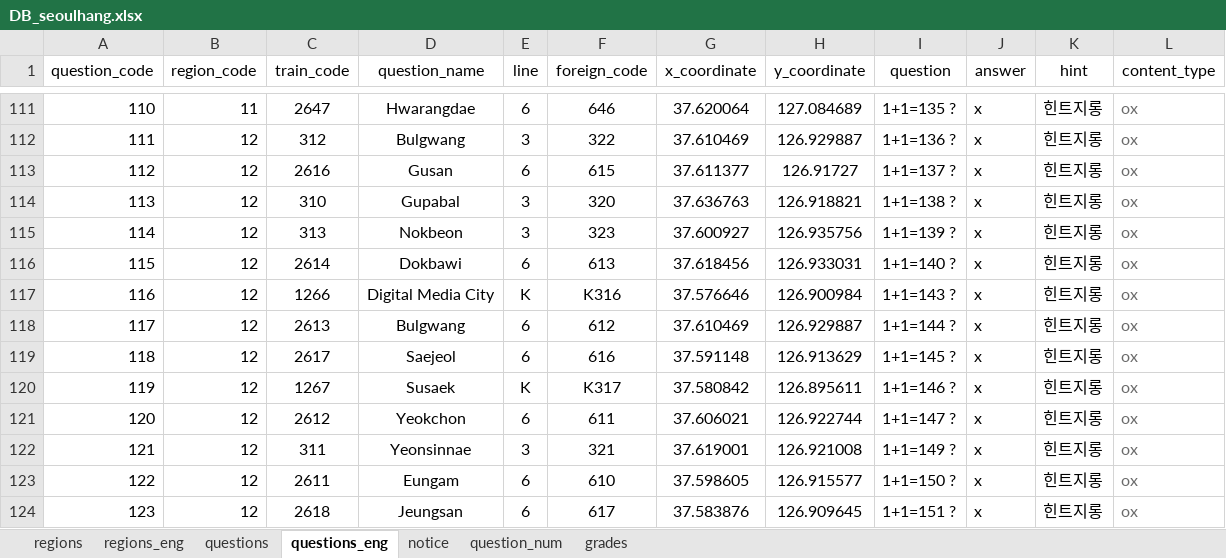
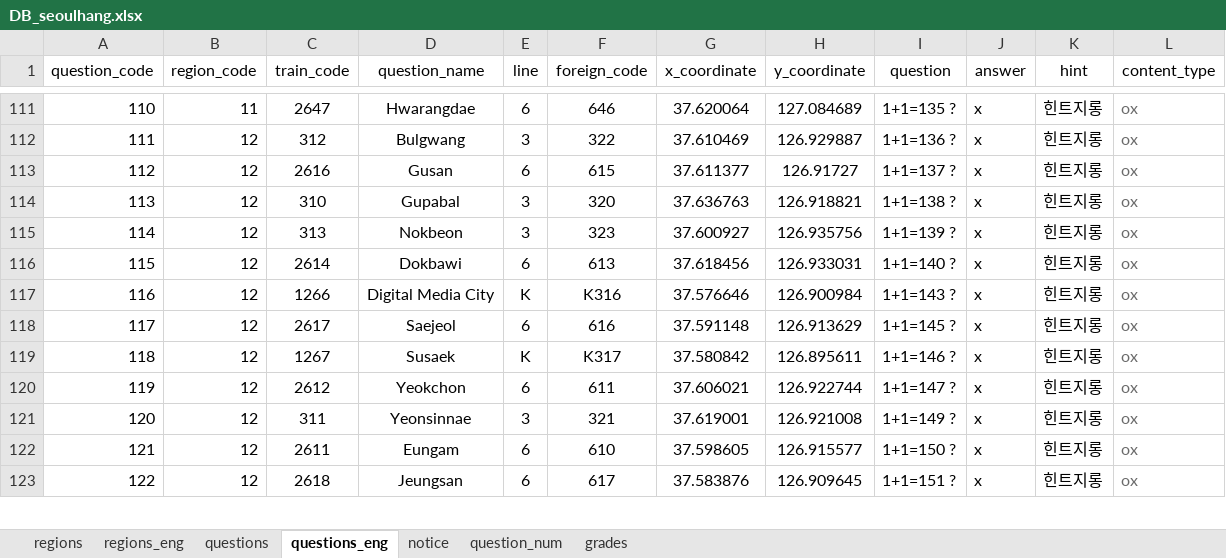
Before and after one commit to jhpark426/seoulhang_server, an Excel workbook: app/import/DB_seoulhang.xlsx, sheet questions_eng, drawn as a sheet; only a part is shown, gaps mark what is left out; values as stored, in another font and other column widths than the file's, no borders; removed rows and columns are numbered as before the commit, all else as after; the diff names each change by its address in the sheet, - before the commit and + after, or states it on an @@ line.

```diff
--- a/app/import/DB_seoulhang.xlsx (sheet questions_eng)
+++ b/app/import/DB_seoulhang.xlsx (sheet questions_eng)
-row 118: 117 | 12 | 2613 | Bulgwang | 6 | 612 | 37.610469 | 126.929887 | 1+1=144 ? | x | 힌트지롱 | ox
@@ column A (question_code) renumbered from row 118 down @@
```
Also changed, not shown: sheet questions, sheet question_num, 1 other file.
